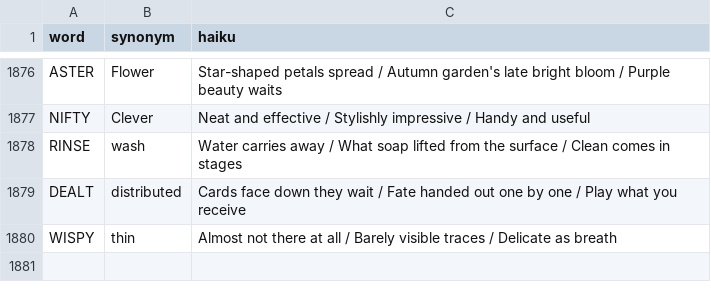
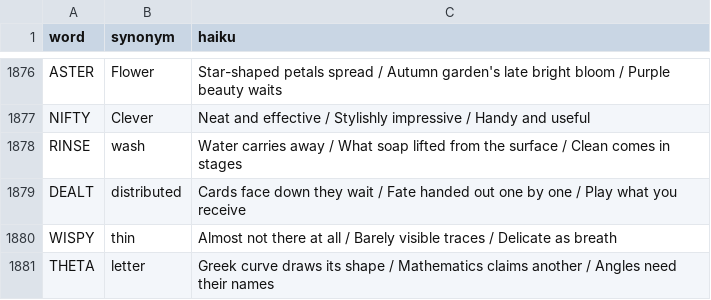
Before and after one commit to 8080Games/WordleMatch, a CSV file: wwwroot/historical_hints.csv, drawn as a sheet; only a part is shown, gaps mark what is left out.

Commit message:
Add Wordle word: THETA (game #1916, 9/17/2026)

```diff
--- a/wwwroot/historical_hints.csv
+++ b/wwwroot/historical_hints.csv
@@ -1880 +1880,2 @@ DEALT,distributed,"Cards face down they wait / Fate handed out one by one / Play
 WISPY,thin,"Almost not there at all / Barely visible traces / Delicate as breath"
+THETA,letter,"Greek curve draws its shape / Mathematics claims another / Angles need their names"
```
Also changed, not shown: wwwroot/historical-words.csv, wwwroot/used-words.csv, 1 other file.
